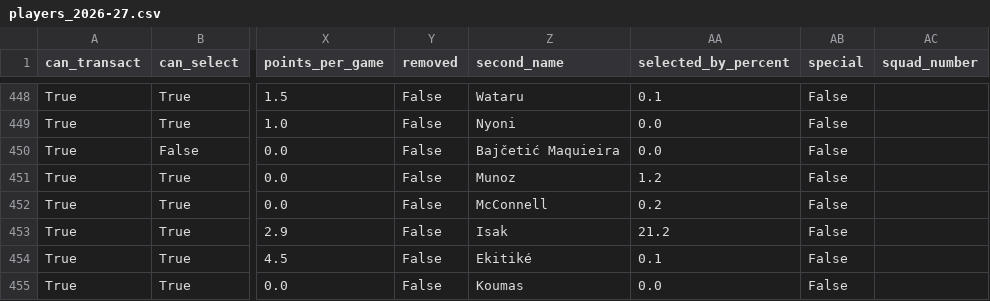
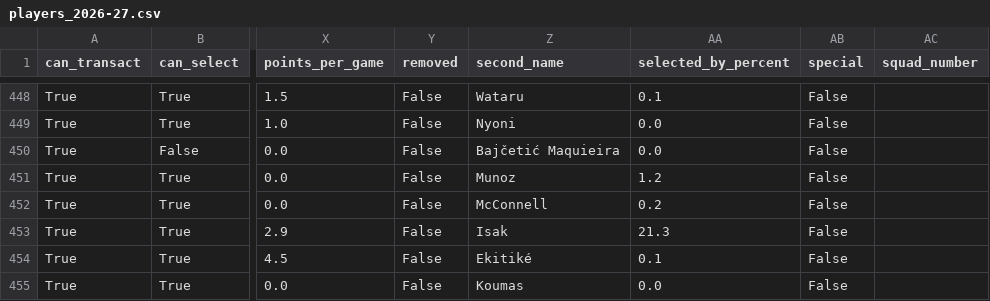
Before and after one commit to villajono/fpl-2026-27, a CSV file: data/raw/players_2026-27.csv, drawn as a sheet; only a part is shown, gaps mark what is left out; the diff covers the shown part only; the diff names each change by its address in the sheet, - before the commit and + after, or states it on an @@ line.

```diff
--- a/data/raw/players_2026-27.csv
+++ b/data/raw/players_2026-27.csv
-AA453 (selected_by_percent): 21.2
+AA453 (selected_by_percent): 21.3
```
Also changed, not shown: 5 edited cells elsewhere in this file, 3 other files.
